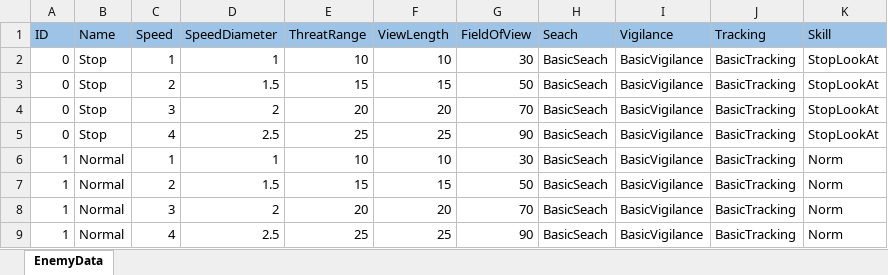
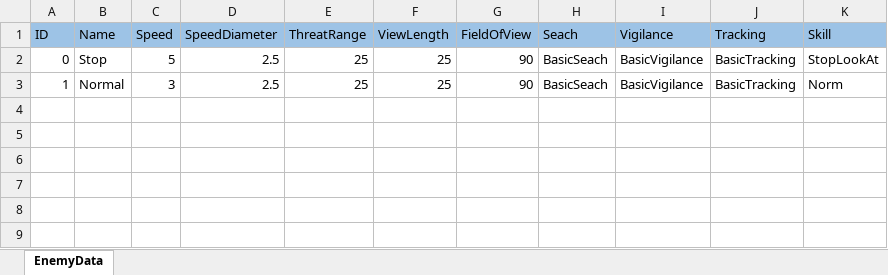
Before and after one commit to piapozz/DeepBlind, an Excel workbook: Assets/Resources/MasterData/EnemyData.xlsx, sheet EnemyData, drawn as a sheet; values as stored, in another font and other column widths than the file's, no borders; removed rows and columns are numbered as before the commit, all else as after; the diff names each change by its address in the sheet, - before the commit and + after, or states it on an @@ line.

```diff
--- a/Assets/Resources/MasterData/EnemyData.xlsx (sheet EnemyData)
+++ b/Assets/Resources/MasterData/EnemyData.xlsx (sheet EnemyData)
-row 2: 0 | Stop | 1 | 1 | 10 | 10 | 30 | BasicSeach | BasicVigilance | BasicTracking | StopLookAt
-row 3: 0 | Stop | 2 | 1.5 | 15 | 15 | 50 | BasicSeach | BasicVigilance | BasicTracking | StopLookAt
-row 4: 0 | Stop | 3 | 2 | 20 | 20 | 70 | BasicSeach | BasicVigilance | BasicTracking | StopLookAt
-C2 (Speed): 4
+C2 (Speed): 5
-row 6: 1 | Normal | 1 | 1 | 10 | 10 | 30 | BasicSeach | BasicVigilance | BasicTracking | Norm
-row 7: 1 | Normal | 2 | 1.5 | 15 | 15 | 50 | BasicSeach | BasicVigilance | BasicTracking | Norm
-row 8: 1 | Normal | 3 | 2 | 20 | 20 | 70 | BasicSeach | BasicVigilance | BasicTracking | Norm
-C3 (Speed): 4
+C3 (Speed): 3
```
Also changed, not shown: 26 other files.
